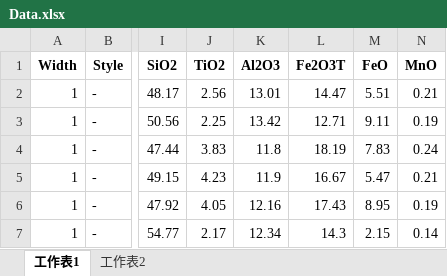
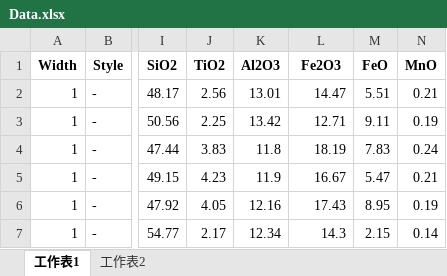
Before and after one commit to GeoPyTool/GeoPyTool, an Excel workbook: DataFileSamples/TAS REE Trace Pearce Harker CIPW/Data.xlsx, sheet 工作表1, drawn as a sheet; only a part is shown, gaps mark what is left out; values as stored, in another font and other column widths than the file's, no borders; the diff names each change by its address in the sheet, - before the commit and + after, or states it on an @@ line.

Commit message:
Rebuild and Fix CIPW！

```diff
--- a/DataFileSamples/TAS REE Trace Pearce Harker CIPW/Data.xlsx (sheet 工作表1)
+++ b/DataFileSamples/TAS REE Trace Pearce Harker CIPW/Data.xlsx (sheet 工作表1)
-L1: Fe2O3T
+L1: Fe2O3
```
Also changed, not shown: DataFileSamples/TAS REE Trace Pearce Harker CIPW/CIPW.xlsx, 9 other files.
